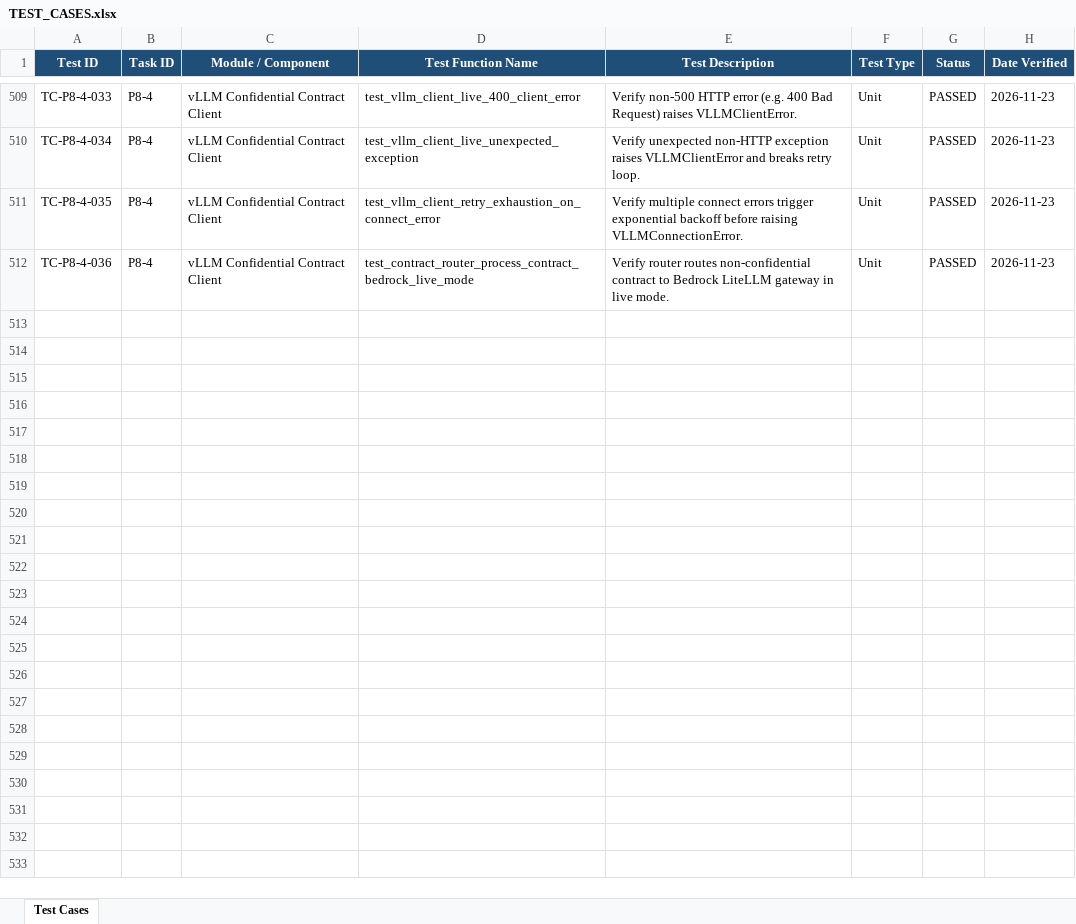
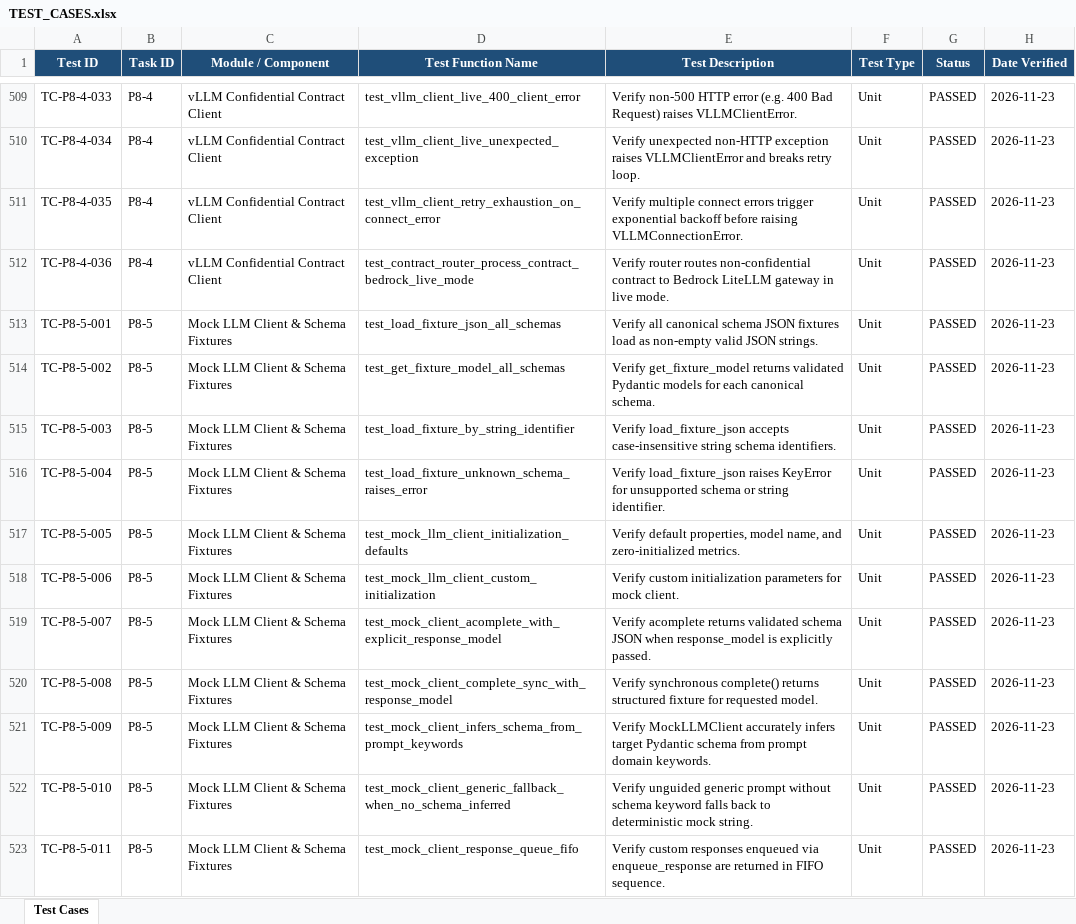
Before and after one commit to lokesh-repaka/apexmotion-supplier-risk-intelligence, an Excel workbook: docs/TEST_CASES.xlsx, sheet Test Cases, drawn as a sheet; only a part is shown, gaps mark what is left out; values as stored, in another font and other column widths than the file's, no borders; the diff covers the shown part only; the diff names each change by its address in the sheet, - before the commit and + after, or states it on an @@ line.

Commit message:
feat(llm): mock LLM client and Pydantic schema fixtures for offline tests (P8-5)

```diff
--- a/docs/TEST_CASES.xlsx (sheet Test Cases)
+++ b/docs/TEST_CASES.xlsx (sheet Test Cases)
+row 513: TC-P8-5-001 | P8-5 | Mock LLM Client & Schema Fixtures | test_load_fixture_json_all_schemas | Verify all canonical schema JSON fixtures load as non-empty valid JSON strings. | Unit | PASSED | 2026-11-23
+row 514: TC-P8-5-002 | P8-5 | Mock LLM Client & Schema Fixtures | test_get_fixture_model_all_schemas | Verify get_fixture_model returns validated Pydantic models for each canonical schema. | Unit | PASSED | 2026-11-23
+row 515: TC-P8-5-003 | P8-5 | Mock LLM Client & Schema Fixtures | test_load_fixture_by_string_identifier | Verify load_fixture_json accepts case-insensitive string schema identifiers. | Unit | PASSED | 2026-11-23
+row 516: TC-P8-5-004 | P8-5 | Mock LLM Client & Schema Fixtures | test_load_fixture_unknown_schema_raises_error | Verify load_fixture_json raises KeyError for unsupported schema or string identifier. | Unit | PASSED | 2026-11-23
+row 517: TC-P8-5-005 | P8-5 | Mock LLM Client & Schema Fixtures | test_mock_llm_client_initialization_defaults | Verify default properties, model name, and zero-initialized metrics. | Unit | PASSED | 2026-11-23
+row 518: TC-P8-5-006 | P8-5 | Mock LLM Client & Schema Fixtures | test_mock_llm_client_custom_initialization | Verify custom initialization parameters for mock client. | Unit | PASSED | 2026-11-23
+row 519: TC-P8-5-007 | P8-5 | Mock LLM Client & Schema Fixtures | test_mock_client_acomplete_with_explicit_response_model | Verify acomplete returns validated schema JSON when response_model is explicitly passed. | Unit | PASSED | 2026-11-23
+row 520: TC-P8-5-008 | P8-5 | Mock LLM Client & Schema Fixtures | test_mock_client_complete_sync_with_response_model | Verify synchronous complete() returns structured fixture for requested model. | Unit | PASSED | 2026-11-23
+row 521: TC-P8-5-009 | P8-5 | Mock LLM Client & Schema Fixtures | test_mock_client_infers_schema_from_prompt_keywords | Verify MockLLMClient accurately infers target Pydantic schema from prompt domain keywords. | Unit | PASSED | 2026-11-23
+row 522: TC-P8-5-010 | P8-5 | Mock LLM Client & Schema Fixtures | test_mock_client_generic_fallback_when_no_schema_inferred | Verify unguided generic prompt without schema keyword falls back to deterministic mock string. | Unit | PASSED | 2026-11-23
+row 523: TC-P8-5-011 | P8-5 | Mock LLM Client & Schema Fixtures | test_mock_client_response_queue_fifo | Verify custom responses enqueued via enqueue_response are returned in FIFO sequence. | Unit | PASSED | 2026-11-23
```
Also changed, not shown: 11 added rows elsewhere in this sheet, docs/SECURITY_VULNERABILITIES.xlsx, 13 other files.
